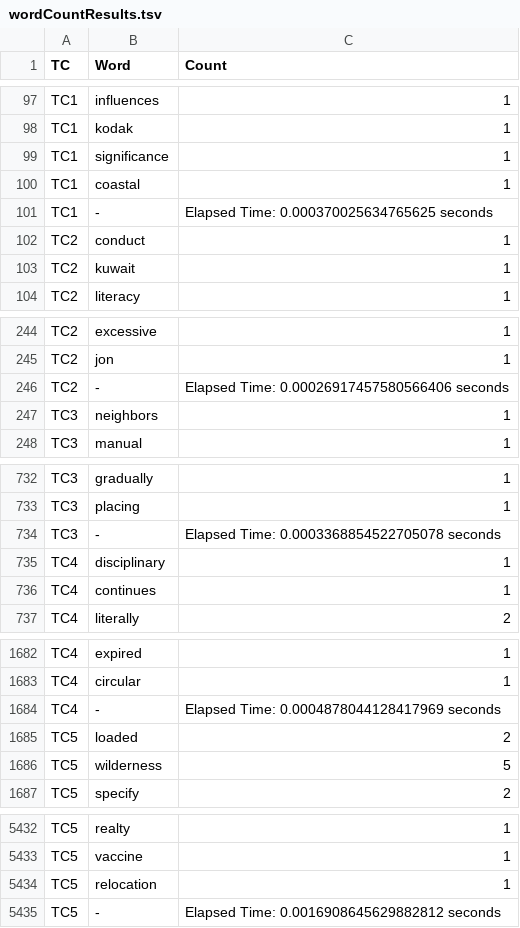
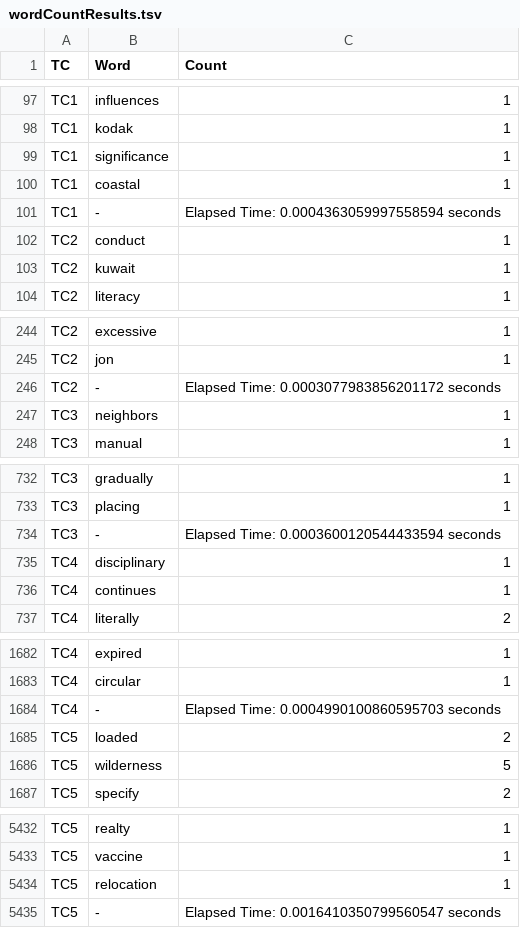
Before and after one commit to jbolanosc/A01795739_4.2, a TSV file: script_results/P3/wordCountResults.tsv, drawn as a sheet; only a part is shown, gaps mark what is left out.

```diff
--- a/script_results/P3/wordCountResults.tsv
+++ b/script_results/P3/wordCountResults.tsv
@@ -100,3 +100,3 @@ TC1	significance	1
 TC1	coastal	1
-TC1	-	Elapsed Time: 0.000370025634765625 seconds
+TC1	-	Elapsed Time: 0.0004363059997558594 seconds
 TC2	conduct	1
@@ -245,3 +245,3 @@ TC2	excessive	1
 TC2	jon	1
-TC2	-	Elapsed Time: 0.00026917457580566406 seconds
+TC2	-	Elapsed Time: 0.0003077983856201172 seconds
 TC3	neighbors	1
@@ -733,3 +733,3 @@ TC3	gradually	1
 TC3	placing	1
-TC3	-	Elapsed Time: 0.0003368854522705078 seconds
+TC3	-	Elapsed Time: 0.0003600120544433594 seconds
 TC4	disciplinary	1
@@ -1683,3 +1683,3 @@ TC4	expired	1
 TC4	circular	1
-TC4	-	Elapsed Time: 0.0004878044128417969 seconds
+TC4	-	Elapsed Time: 0.0004990100860595703 seconds
 TC5	loaded	2
@@ -5434,2 +5434,2 @@ TC5	vaccine	1
 TC5	relocation	1
-TC5	-	Elapsed Time: 0.0016908645629882812 seconds
+TC5	-	Elapsed Time: 0.0016410350799560547 seconds
```
Also changed, not shown: script_results/P1/computeStatisticsResults.tsv, script_results/P2/convertNumbersResults.tsv, 1 other file.
